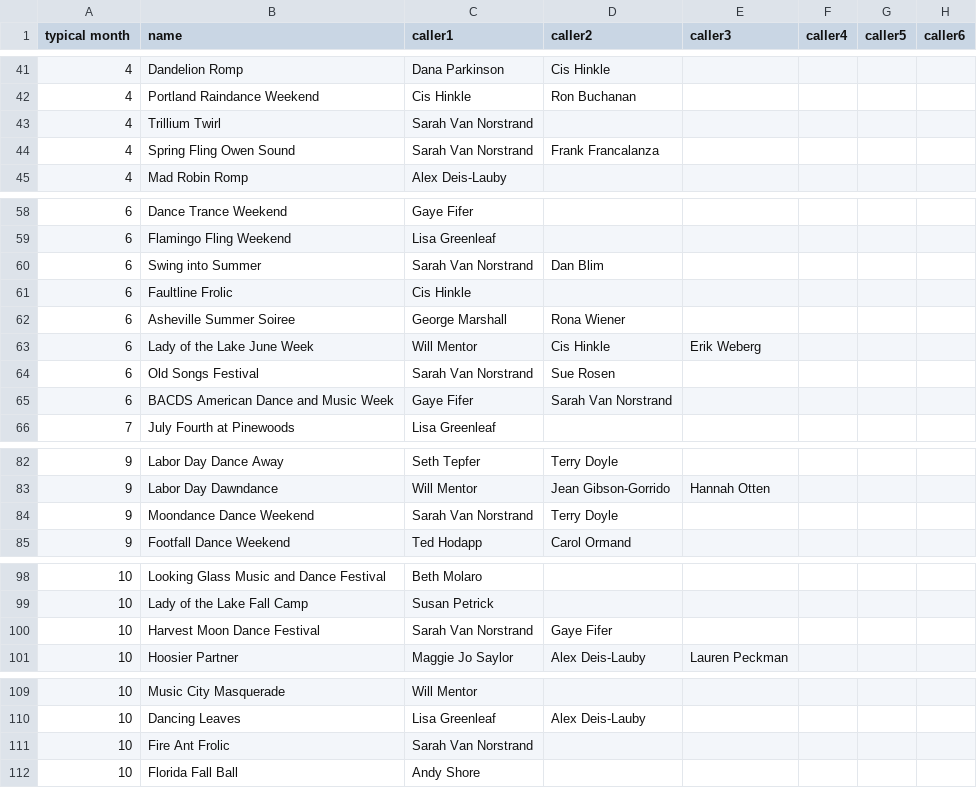
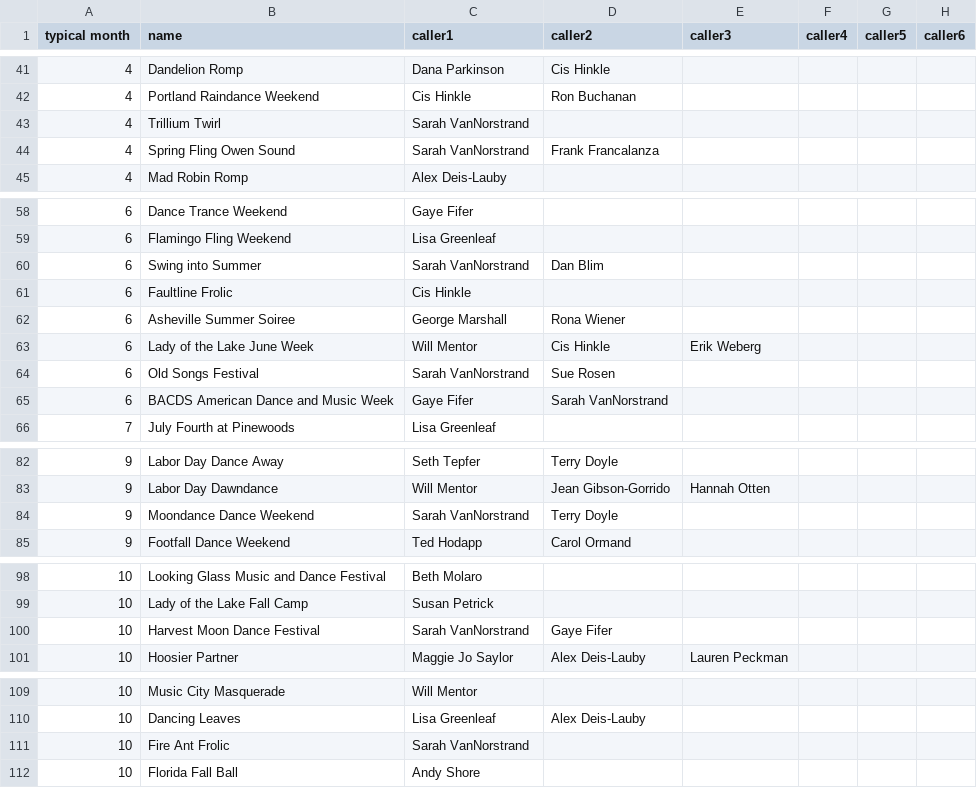
Before and after one commit to jeffkaufman/trycontra, a TSV file: events-raw-2018.tsv, drawn as a sheet; only a part is shown, gaps mark what is left out; the diff names each change by its address in the sheet, - before the commit and + after, or states it on an @@ line.

```diff
--- a/events-raw-2018.tsv
+++ b/events-raw-2018.tsv
-C43:C44 (caller1): Sarah Van Norstrand
+C43:C44 (caller1): Sarah VanNorstrand
-C60 (caller1): Sarah Van Norstrand
+C60 (caller1): Sarah VanNorstrand
-C64 (caller1): Sarah Van Norstrand
+C64 (caller1): Sarah VanNorstrand
-D65 (caller2): Sarah Van Norstrand
+D65 (caller2): Sarah VanNorstrand
-C84 (caller1): Sarah Van Norstrand
+C84 (caller1): Sarah VanNorstrand
-C100 (caller1): Sarah Van Norstrand
+C100 (caller1): Sarah VanNorstrand
-C111 (caller1): Sarah Van Norstrand
+C111 (caller1): Sarah VanNorstrand
```
Also changed, not shown: events-raw-2016.tsv, events-raw-2017.tsv, 2 other files.
